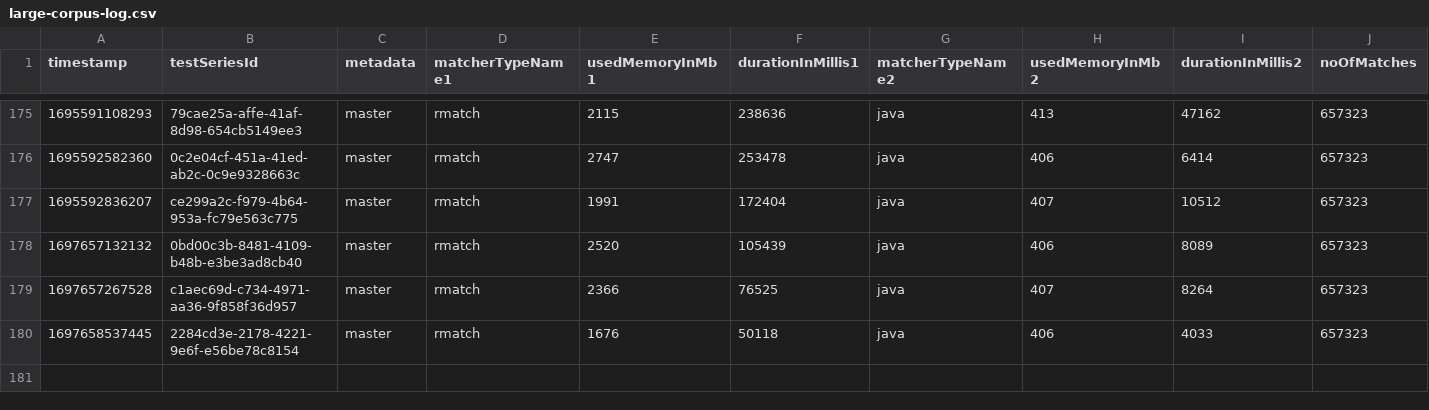
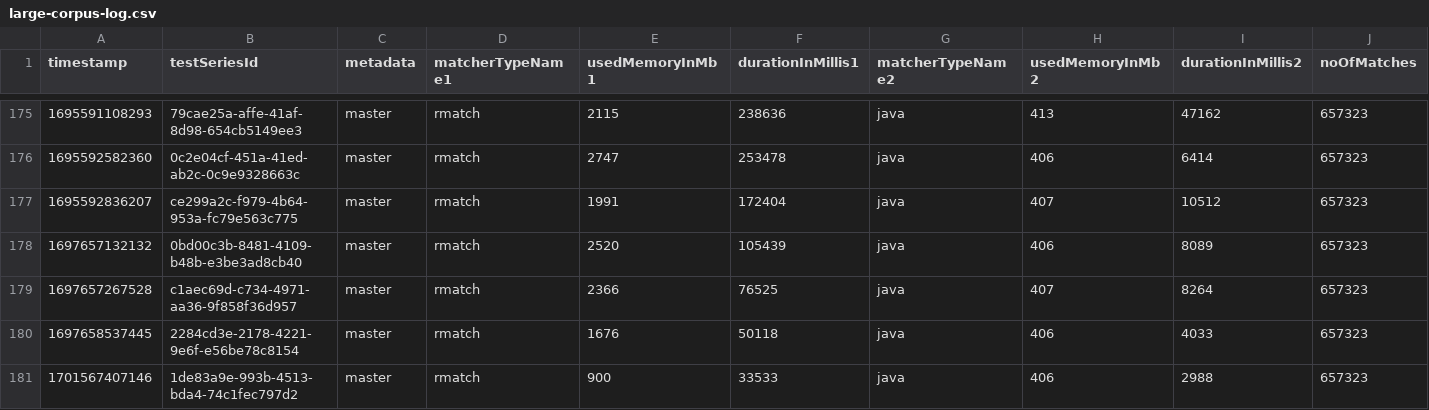
Before and after one commit to la3lma/rmatch, a CSV file: rmatch-tester/logs/large-corpus-log.csv, drawn as a sheet; only a part is shown, gaps mark what is left out; rows hold the shown columns only; the diff names each change by its address in the sheet, - before the commit and + after, or states it on an @@ line.

```diff
--- a/rmatch-tester/logs/large-corpus-log.csv
+++ b/rmatch-tester/logs/large-corpus-log.csv
+row 181: 1701567407146 | 1de83a9e-993b-4513-bda4-74c1fec797d2 | master | rmatch | 900 | 33533 | java | 406 | 2988 | 657323
```
Also changed, not shown: rmatch-tester/measurements/handle-the-wuthering-heights-corpus.csv, rmatch-tester/measurements/testWutheringHeightsCorpusWithSomeRegexps.csv, 2 other files.
